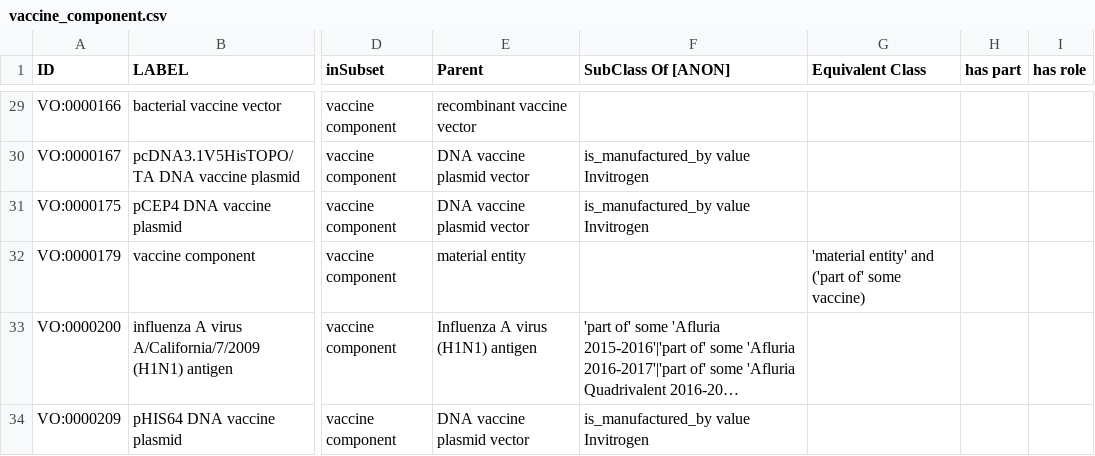
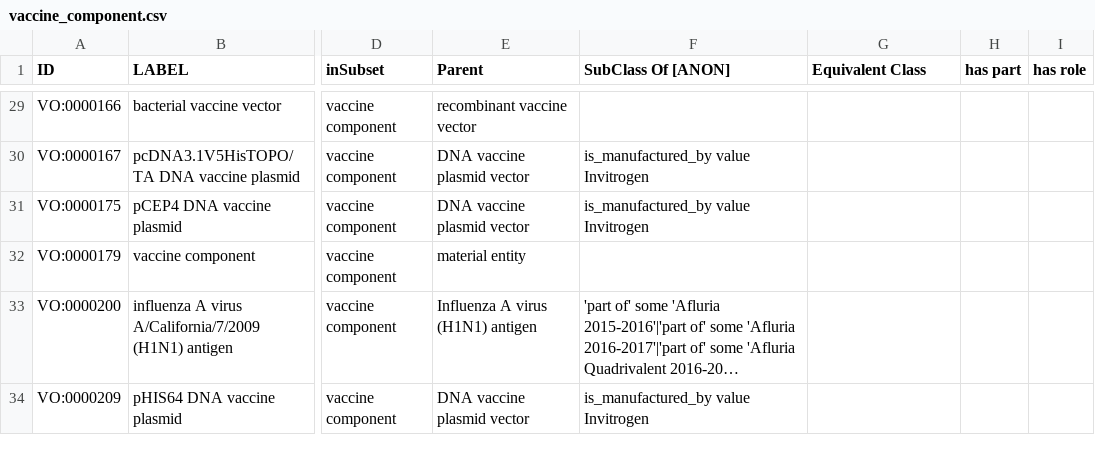
Before and after one commit to vaccineontology/VO, a CSV file: src/templates/vaccine_component.csv, drawn as a sheet; only a part is shown, gaps mark what is left out; long unchanged cells end in …; the diff covers the shown part only; the diff names each change by its address in the sheet, - before the commit and + after, or states it on an @@ line.

```diff
--- a/src/templates/vaccine_component.csv
+++ b/src/templates/vaccine_component.csv
-G32 (Equivalent Class): 'material entity' and ('part of' some vaccine)
+G32 (Equivalent Class): (empty)
```
Also changed, not shown: 3 edited cells elsewhere in this file, src/templates/vaccine_adjuvant.csv, 4 other files.
